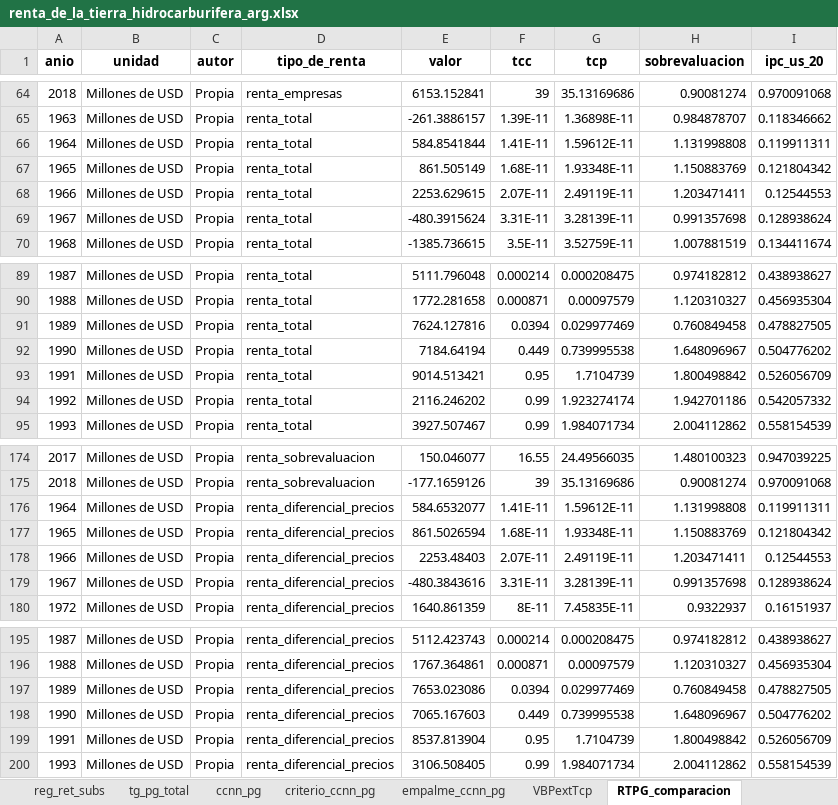
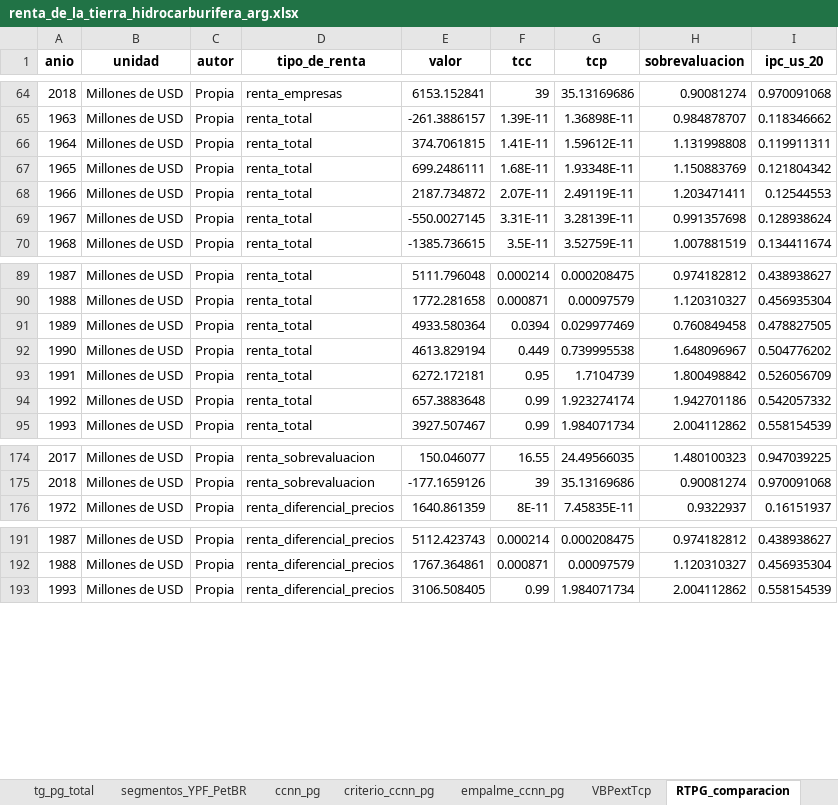
Before and after one commit to mateosuster/pioYPFConicet, an Excel workbook: analisis/resultados/argentina/renta_de_la_tierra_hidrocarburifera_arg.xlsx, sheet RTPG_comparacion, drawn as a sheet; only a part is shown, gaps mark what is left out; values as stored, in another font and other column widths than the file's, no borders; the diff names each change by its address in the sheet, - before the commit and + after, or states it on an @@ line.

Commit message:
borro ruido del precio del gas

```diff
--- a/analisis/resultados/argentina/renta_de_la_tierra_hidrocarburifera_arg.xlsx (sheet RTPG_comparacion)
+++ b/analisis/resultados/argentina/renta_de_la_tierra_hidrocarburifera_arg.xlsx (sheet RTPG_comparacion)
+sheet tab: segmentos_YPF_PetBR
-E66 (valor): 584.8541844
+E66 (valor): 374.7061815
-E67 (valor): 861.505149
+E67 (valor): 699.2486111
-E68 (valor): 2253.629615
+E68 (valor): 2187.734872
-E69 (valor): -480.3915624
+E69 (valor): -550.0027145
-E91 (valor): 7624.127816
+E91 (valor): 4933.580364
-E92 (valor): 7184.64194
+E92 (valor): 4613.829194
-E93 (valor): 9014.513421
+E93 (valor): 6272.172181
-E94 (valor): 2116.246202
+E94 (valor): 657.3883648
-row 176: 1964 | Millones de USD | Propia | renta_diferencial_precios | 584.6532077 | 1.41E-11 | 1.59612E-11 | 1.131998808 | 0.119911311
-row 177: 1965 | Millones de USD | Propia | renta_diferencial_precios | 861.5026594 | 1.68E-11 | 1.93348E-11 | 1.150883769 | 0.121804342
-row 178: 1966 | Millones de USD | Propia | renta_diferencial_precios | 2253.48403 | 2.07E-11 | 2.49119E-11 | 1.203471411 | 0.12544553
-row 179: 1967 | Millones de USD | Propia | renta_diferencial_precios | -480.3843616 | 3.31E-11 | 3.28139E-11 | 0.991357698 | 0.128938624
-row 197: 1989 | Millones de USD | Propia | renta_diferencial_precios | 7653.023086 | 0.0394 | 0.029977469 | 0.760849458 | 0.478827505
-row 198: 1990 | Millones de USD | Propia | renta_diferencial_precios | 7065.167603 | 0.449 | 0.739995538 | 1.648096967 | 0.504776202
-row 199: 1991 | Millones de USD | Propia | renta_diferencial_precios | 8537.813904 | 0.95 | 1.7104739 | 1.800498842 | 0.526056709
```
Also changed, not shown: sheet gas_dif_pre_y_sv, sheet RTPG_mecanismos_vs_pib, sheet RTPG_mecanismos, sheet indice, 6 other files.
